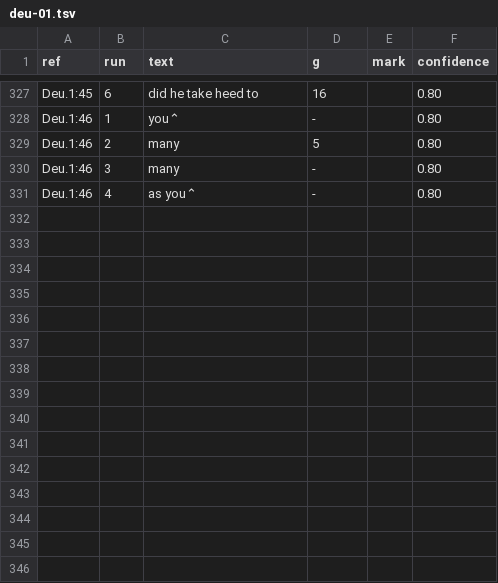
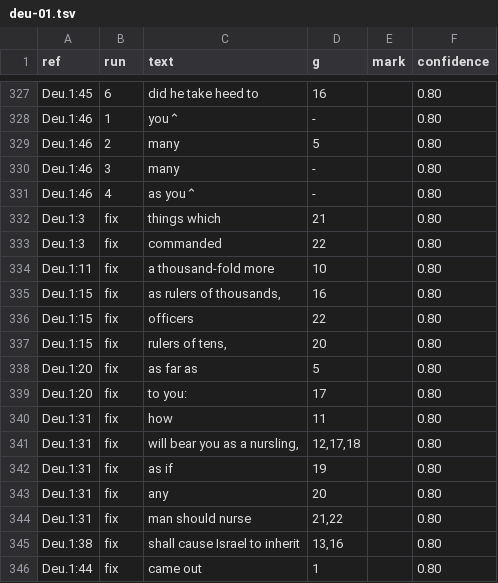
Before and after one commit to Jonathan-A-White/lampas, a TSV file: data/lxx/align/deu-01.tsv, drawn as a sheet; only a part is shown, gaps mark what is left out.

```diff
--- a/data/lxx/align/deu-01.tsv
+++ b/data/lxx/align/deu-01.tsv
@@ -331 +331,16 @@ Deu.1:46	3	many	-		0.80
 Deu.1:46	4	as you⌃	-		0.80
+Deu.1:3	fix	things which	21		0.80
+Deu.1:3	fix	commanded	22		0.80
+Deu.1:11	fix	a thousand-fold more	10		0.80
+Deu.1:15	fix	as rulers of thousands,	16		0.80
+Deu.1:15	fix	officers	22		0.80
+Deu.1:15	fix	rulers of tens,	20		0.80
+Deu.1:20	fix	as far as	5		0.80
+Deu.1:20	fix	to you:	17		0.80
+Deu.1:31	fix	how	11		0.80
+Deu.1:31	fix	will bear you as a nursling,	12,17,18		0.80
+Deu.1:31	fix	as if	19		0.80
+Deu.1:31	fix	any	20		0.80
+Deu.1:31	fix	man should nurse	21,22		0.80
+Deu.1:38	fix	shall cause Israel to inherit	13,16		0.80
+Deu.1:44	fix	came out	1		0.80
```
Also changed, not shown: data/lxx/align/deu-02.tsv, data/lxx/align/deu-03.tsv, 5 other files.
